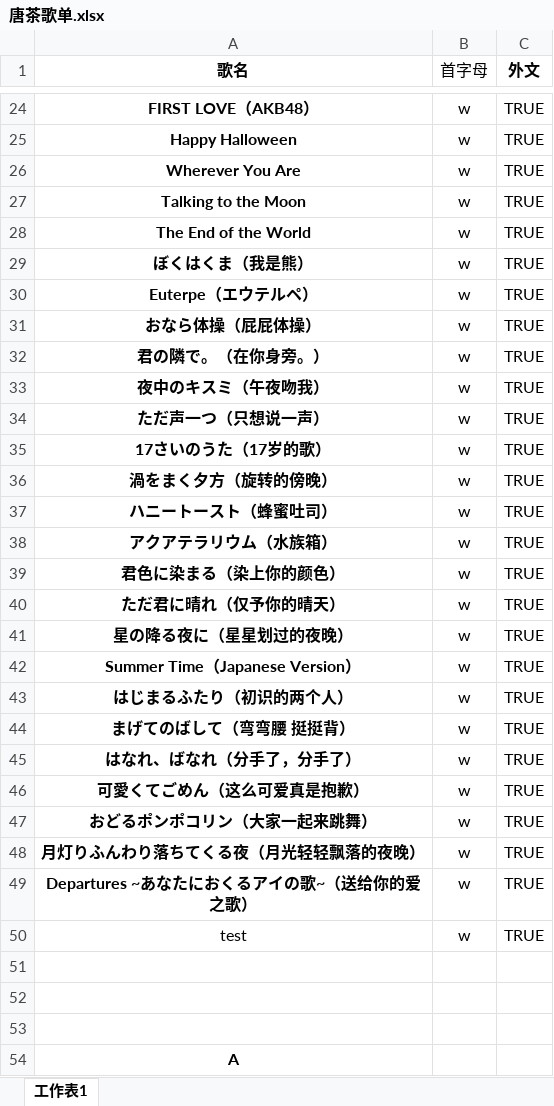
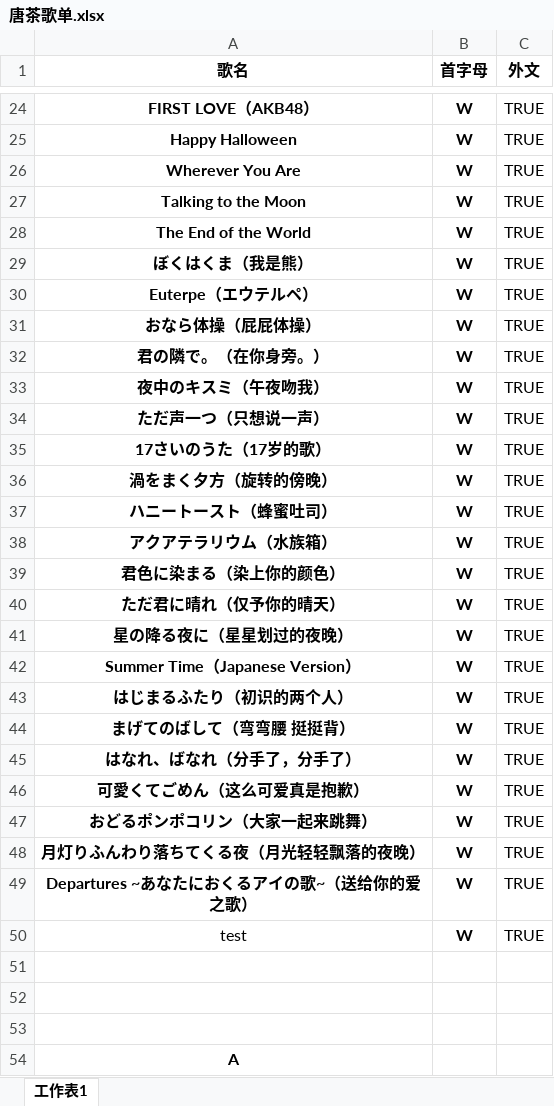
Before and after one commit to TCgedan/TCgedan.github.io, an Excel workbook: 唐茶歌单.xlsx, sheet 工作表1, drawn as a sheet; only a part is shown, gaps mark what is left out; values as stored, in another font and other column widths than the file's, no borders; the diff covers the shown part only; the diff names each change by its address in the sheet, - before the commit and + after, or states it on an @@ line.

Commit message:
Add files via upload

```diff
--- a/唐茶歌单.xlsx (sheet 工作表1)
+++ b/唐茶歌单.xlsx (sheet 工作表1)
-B1:B50 bold: off
+B1:B50 bold: on
-B24:B50 (首字母): w
+B24:B50 (首字母): W
```
Also changed, not shown: 22 edited cells and cell formats elsewhere in this sheet, formulas that keep their value.
